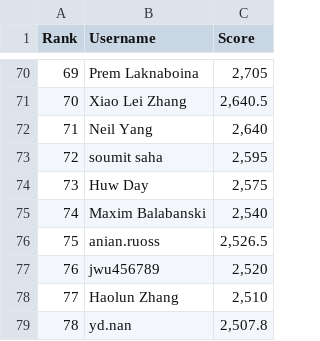
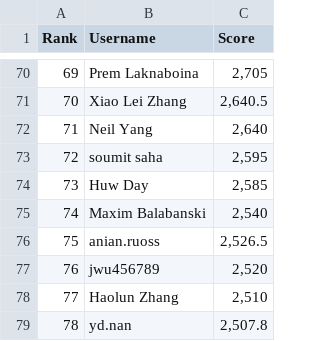
Before and after one commit to silvermete0r/deepml-top, a CSV file: leaderboard.csv, drawn as a sheet; only a part is shown, gaps mark what is left out; the diff covers the shown part only.

```diff
--- a/leaderboard.csv
+++ b/leaderboard.csv
@@ -73,3 +73,3 @@ Rank,Username,Score
 72,soumit saha,"2,595"
-73,Huw Day,"2,575"
+73,Huw Day,"2,585"
 74,Maxim Balabanski,"2,540"
```
Also changed, not shown: 48 edited cells elsewhere in this file, 2 other files.
